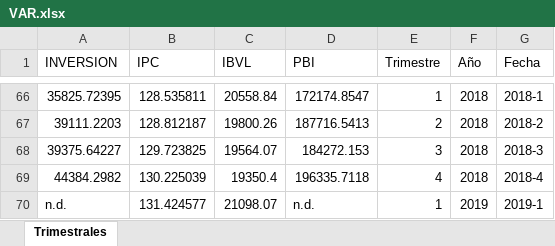
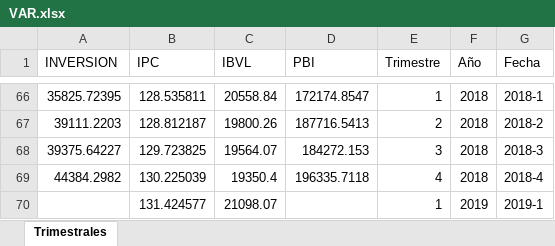
Before and after one commit to CesarCienfuegos/EconometriaFinanciera, an Excel workbook: VAR.xlsx, sheet Trimestrales, drawn as a sheet; only a part is shown, gaps mark what is left out; values as stored, in another font and other column widths than the file's, no borders; the diff names each change by its address in the sheet, - before the commit and + after, or states it on an @@ line.

Commit message:
Add files via upload

```diff
--- a/VAR.xlsx (sheet Trimestrales)
+++ b/VAR.xlsx (sheet Trimestrales)
-A70 (INVERSION): n.d.
+A70 (INVERSION): (empty)
-D70 (PBI): n.d.
+D70 (PBI): (empty)
```
